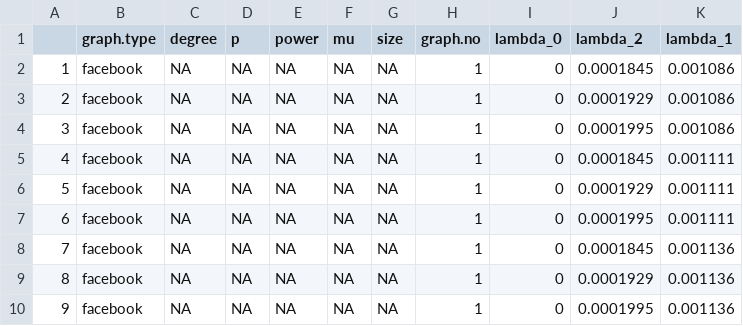
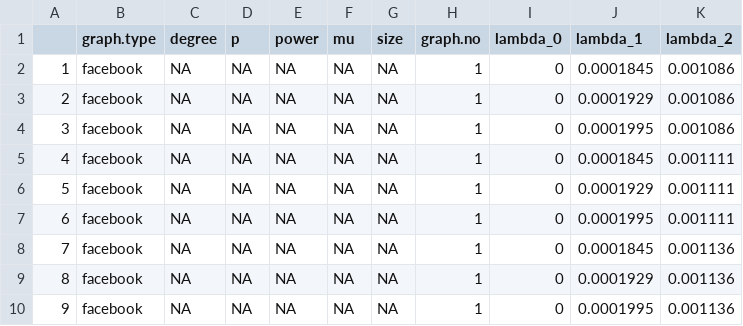
Before and after one commit to KDL-umass/alter-ego-bias, a CSV file: configs/all_adv_configurations_rw.csv, drawn as a sheet.

Commit message:
Fixed parameter order

```diff
--- a/configs/all_adv_configurations_rw.csv
+++ b/configs/all_adv_configurations_rw.csv
@@ -1,2 +1,2 @@
-"","graph.type","degree","p","power","mu","size","graph.no","lambda_0","lambda_2","lambda_1"
+"","graph.type","degree","p","power","mu","size","graph.no","lambda_0","lambda_1","lambda_2"
 "1","facebook",NA,NA,NA,NA,NA,1,0,0.0001845,0.001086
```
